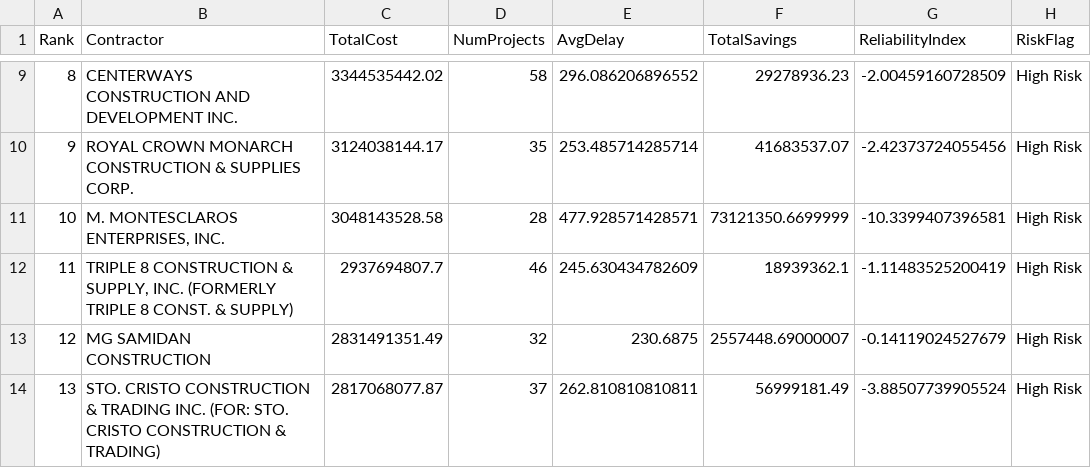
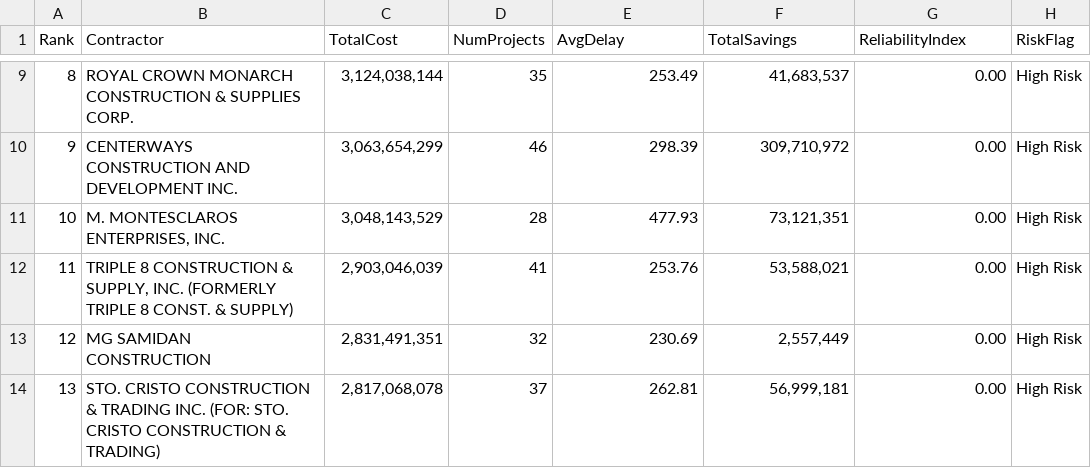
Before and after one commit to zachhallare/CSADPRG-MP-S17-03, a CSV file: MCO2/R/output/report2_contractor_ranking.csv, drawn as a sheet; only a part is shown, gaps mark what is left out; the diff covers the shown part only.

```diff
--- a/MCO2/R/output/report2_contractor_ranking.csv
+++ b/MCO2/R/output/report2_contractor_ranking.csv
@@ -9,6 +9,6 @@
-8,"CENTERWAYS CONSTRUCTION AND DEVELOPMENT INC.",3344535442.02,58,296.086206896552,29278936.23,-2.00459160728509,"High Risk"
-9,"ROYAL CROWN MONARCH CONSTRUCTION & SUPPLIES CORP.",3124038144.17,35,253.485714285714,41683537.07,-2.42373724055456,"High Risk"
-10,"M. MONTESCLAROS ENTERPRISES, INC.",3048143528.58,28,477.928571428571,73121350.6699999,-10.3399407396581,"High Risk"
-11,"TRIPLE 8 CONSTRUCTION & SUPPLY, INC. (FORMERLY TRIPLE 8 CONST. & SUPPLY)",2937694807.7,46,245.630434782609,18939362.1,-1.11483525200419,"High Risk"
-12,"MG SAMIDAN CONSTRUCTION",2831491351.49,32,230.6875,2557448.69000007,-0.14119024527679,"High Risk"
-13,"STO. CRISTO CONSTRUCTION & TRADING INC. (FOR: STO. CRISTO CONSTRUCTION & TRADING)",2817068077.87,37,262.810810810811,56999181.49,-3.88507739905524,"High Risk"
+8,"ROYAL CROWN MONARCH CONSTRUCTION & SUPPLIES CORP.","3,124,038,144",35,"253.49"," 41,683,537","0.00","High Risk"
+9,"CENTERWAYS CONSTRUCTION AND DEVELOPMENT INC.","3,063,654,299",46,"298.39","309,710,972","0.00","High Risk"
+10,"M. MONTESCLAROS ENTERPRISES, INC.","3,048,143,529",28,"477.93"," 73,121,351","0.00","High Risk"
+11,"TRIPLE 8 CONSTRUCTION & SUPPLY, INC. (FORMERLY TRIPLE 8 CONST. & SUPPLY)","2,903,046,039",41,"253.76"," 53,588,021","0.00","High Risk"
+12,"MG SAMIDAN CONSTRUCTION","2,831,491,351",32,"230.69","  2,557,449","0.00","High Risk"
+13,"STO. CRISTO CONSTRUCTION & TRADING INC. (FOR: STO. CRISTO CONSTRUCTION & TRADING)","2,817,068,078",37,"262.81"," 56,999,181","0.00","High Risk"
```
Also changed, not shown: 38 edited cells elsewhere in this file, MCO2/R/output/report1_regional_efficiency.csv, MCO2/R/output/report3_cost_overrun_trends.csv, 7 other files.
